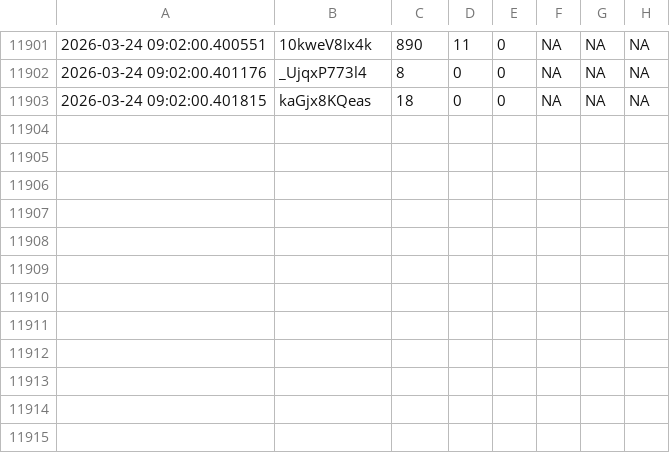
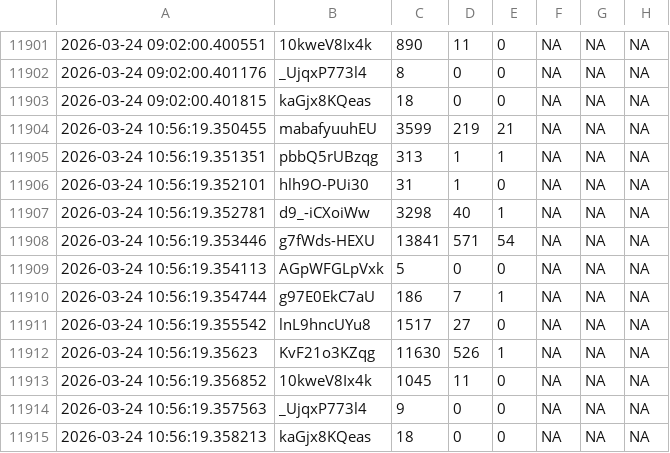
Before and after one commit to efejiroe/influencer-cv, a CSV file: data/tracking_data.csv, drawn as a sheet; only a part is shown, gaps mark what is left out; the diff names each change by its address in the sheet, - before the commit and + after, or states it on an @@ line.

```diff
--- a/data/tracking_data.csv
+++ b/data/tracking_data.csv
+row 11904: 2026-03-24 10:56:19.350455 | mabafyuuhEU | 3599 | 219 | 21 | NA | NA | NA
+row 11905: 2026-03-24 10:56:19.351351 | pbbQ5rUBzqg | 313 | 1 | 1 | NA | NA | NA
+row 11906: 2026-03-24 10:56:19.352101 | hlh9O-PUi30 | 31 | 1 | 0 | NA | NA | NA
+row 11907: 2026-03-24 10:56:19.352781 | d9_-iCXoiWw | 3298 | 40 | 1 | NA | NA | NA
+row 11908: 2026-03-24 10:56:19.353446 | g7fWds-HEXU | 13841 | 571 | 54 | NA | NA | NA
+row 11909: 2026-03-24 10:56:19.354113 | AGpWFGLpVxk | 5 | 0 | 0 | NA | NA | NA
+row 11910: 2026-03-24 10:56:19.354744 | g97E0EkC7aU | 186 | 7 | 1 | NA | NA | NA
+row 11911: 2026-03-24 10:56:19.355542 | lnL9hncUYu8 | 1517 | 27 | 0 | NA | NA | NA
+row 11912: 2026-03-24 10:56:19.35623 | KvF21o3KZqg | 11630 | 526 | 1 | NA | NA | NA
+row 11913: 2026-03-24 10:56:19.356852 | 10kweV8Ix4k | 1045 | 11 | 0 | NA | NA | NA
+row 11914: 2026-03-24 10:56:19.357563 | _UjqxP773l4 | 9 | 0 | 0 | NA | NA | NA
+row 11915: 2026-03-24 10:56:19.358213 | kaGjx8KQeas | 18 | 0 | 0 | NA | NA | NA
```
